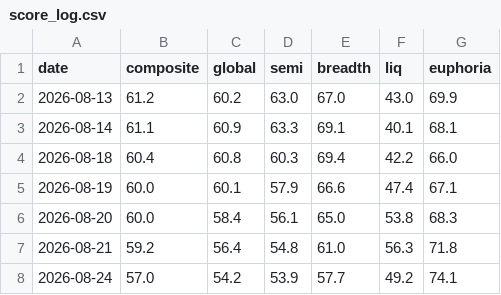
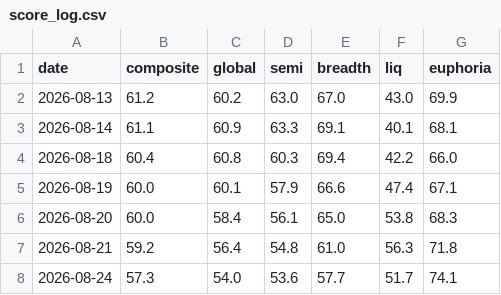
Before and after one commit to pdhman/report-summary, a CSV file: aicyclemonitor/kc_cache/score_log.csv, drawn as a sheet.

```diff
--- a/aicyclemonitor/kc_cache/score_log.csv
+++ b/aicyclemonitor/kc_cache/score_log.csv
@@ -7,2 +7,2 @@ date,composite,global,semi,breadth,liq,euphoria
 2026-08-21,59.2,56.4,54.8,61.0,56.3,71.8
-2026-08-24,57.0,54.2,53.9,57.7,49.2,74.1
+2026-08-24,57.3,54.0,53.6,57.7,51.7,74.1
```
Also changed, not shown: 5 other files.
